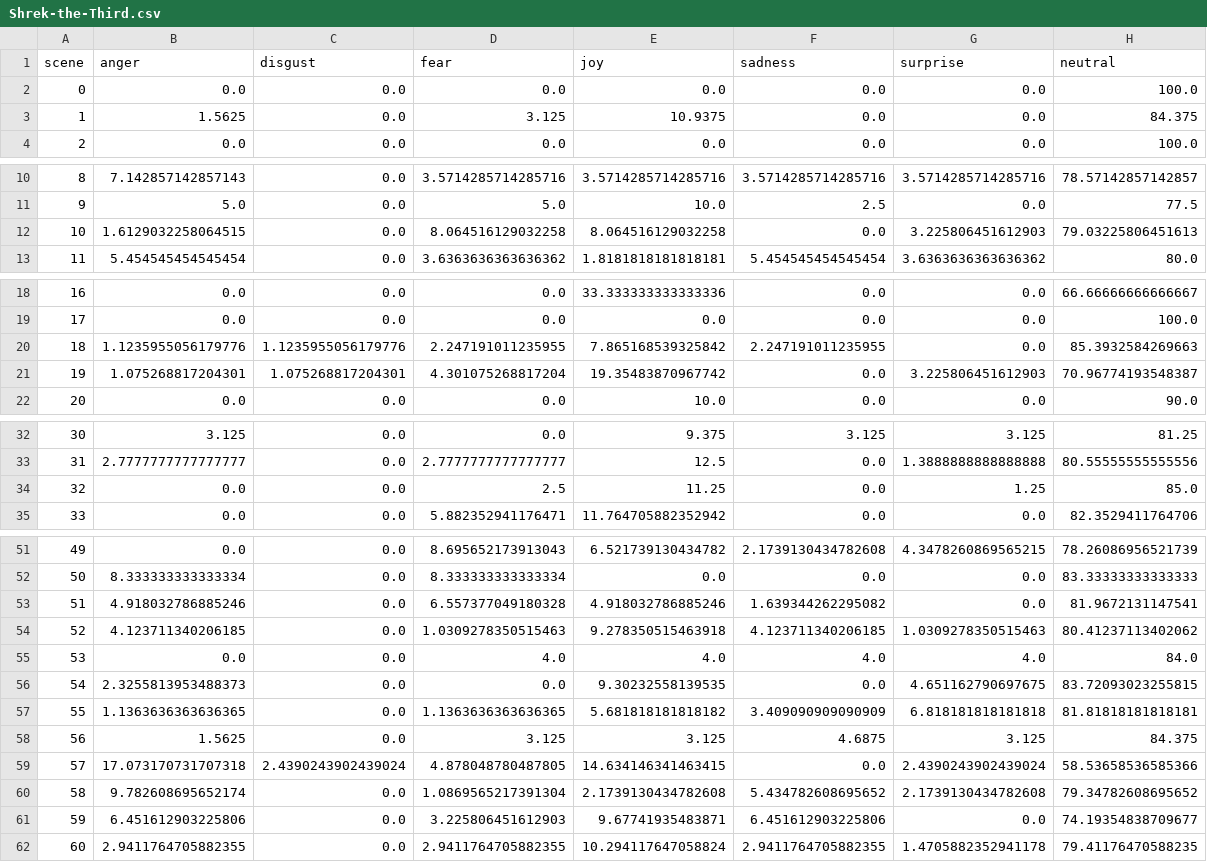
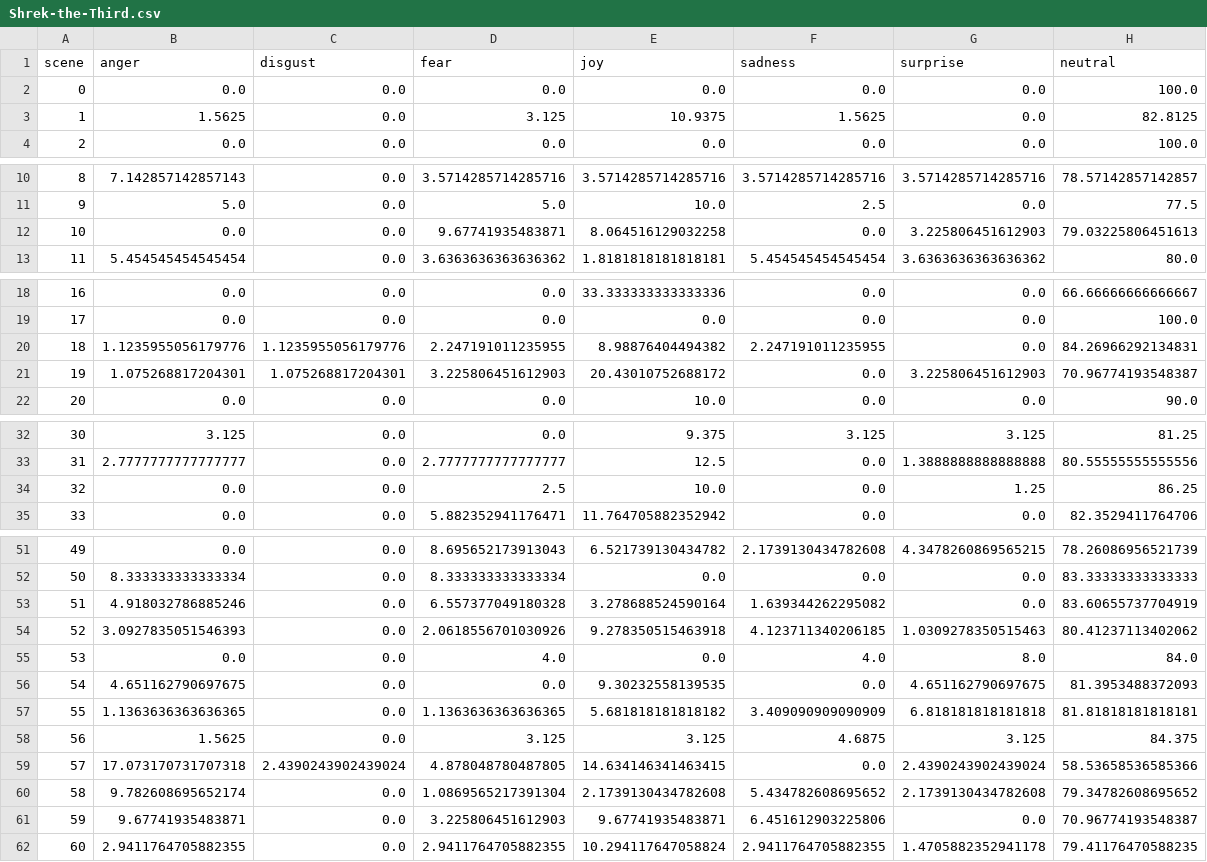
Before and after one commit to alexyuisingwu/cse6242-project, a CSV file: app/static/film_sentiment_predictions/Shrek-the-Third.csv, drawn as a sheet; only a part is shown, gaps mark what is left out; the diff covers the shown part only.

```diff
--- a/app/static/film_sentiment_predictions/Shrek-the-Third.csv
+++ b/app/static/film_sentiment_predictions/Shrek-the-Third.csv
@@ -2,3 +2,3 @@ scene,anger,disgust,fear,joy,sadness,surprise,neutral
 0,0.0,0.0,0.0,0.0,0.0,0.0,100.0
-1,1.5625,0.0,3.125,10.9375,0.0,0.0,84.375
+1,1.5625,0.0,3.125,10.9375,1.5625,0.0,82.8125
 2,0.0,0.0,0.0,0.0,0.0,0.0,100.0
@@ -11,3 +11,3 @@ scene,anger,disgust,fear,joy,sadness,surprise,neutral
 9,5.0,0.0,5.0,10.0,2.5,0.0,77.5
-10,1.6129032258064515,0.0,8.064516129032258,8.064516129032258,0.0,3.225806451612903,79.03225806451613
+10,0.0,0.0,9.67741935483871,8.064516129032258,0.0,3.225806451612903,79.03225806451613
 11,5.454545454545454,0.0,3.6363636363636362,1.8181818181818181,5.454545454545454,3.6363636363636362,80.0
@@ -19,4 +19,4 @@ scene,anger,disgust,fear,joy,sadness,surprise,neutral
 17,0.0,0.0,0.0,0.0,0.0,0.0,100.0
-18,1.1235955056179776,1.1235955056179776,2.247191011235955,7.865168539325842,2.247191011235955,0.0,85.3932584269663
-19,1.075268817204301,1.075268817204301,4.301075268817204,19.35483870967742,0.0,3.225806451612903,70.96774193548387
+18,1.1235955056179776,1.1235955056179776,2.247191011235955,8.98876404494382,2.247191011235955,0.0,84.26966292134831
+19,1.075268817204301,1.075268817204301,3.225806451612903,20.43010752688172,0.0,3.225806451612903,70.96774193548387
 20,0.0,0.0,0.0,10.0,0.0,0.0,90.0
@@ -33,3 +33,3 @@ scene,anger,disgust,fear,joy,sadness,surprise,neutral
 31,2.7777777777777777,0.0,2.7777777777777777,12.5,0.0,1.3888888888888888,80.55555555555556
-32,0.0,0.0,2.5,11.25,0.0,1.25,85.0
+32,0.0,0.0,2.5,10.0,0.0,1.25,86.25
 33,0.0,0.0,5.882352941176471,11.764705882352942,0.0,0.0,82.3529411764706
@@ -52,6 +52,6 @@ scene,anger,disgust,fear,joy,sadness,surprise,neutral
 50,8.333333333333334,0.0,8.333333333333334,0.0,0.0,0.0,83.33333333333333
-51,4.918032786885246,0.0,6.557377049180328,4.918032786885246,1.639344262295082,0.0,81.9672131147541
-52,4.123711340206185,0.0,1.0309278350515463,9.278350515463918,4.123711340206185,1.0309278350515463,80.41237113402062
-53,0.0,0.0,4.0,4.0,4.0,4.0,84.0
-54,2.3255813953488373,0.0,0.0,9.30232558139535,0.0,4.651162790697675,83.72093023255815
+51,4.918032786885246,0.0,6.557377049180328,3.278688524590164,1.639344262295082,0.0,83.60655737704919
+52,3.0927835051546393,0.0,2.0618556701030926,9.278350515463918,4.123711340206185,1.0309278350515463,80.41237113402062
+53,0.0,0.0,4.0,0.0,4.0,8.0,84.0
+54,4.651162790697675,0.0,0.0,9.30232558139535,0.0,4.651162790697675,81.3953488372093
 55,1.1363636363636365,0.0,1.1363636363636365,5.681818181818182,3.409090909090909,6.818181818181818,81.81818181818181
@@ -60,3 +60,3 @@ scene,anger,disgust,fear,joy,sadness,surprise,neutral
 58,9.782608695652174,0.0,1.0869565217391304,2.1739130434782608,5.434782608695652,2.1739130434782608,79.34782608695652
-59,6.451612903225806,0.0,3.225806451612903,9.67741935483871,6.451612903225806,0.0,74.19354838709677
+59,9.67741935483871,0.0,3.225806451612903,9.67741935483871,6.451612903225806,0.0,70.96774193548387
 60,2.9411764705882355,0.0,2.9411764705882355,10.294117647058824,2.9411764705882355,1.4705882352941178,79.41176470588235
```
Also changed, not shown: 2 edited cells elsewhere in this file, app/static/film_sentiment_predictions/Boyhood.csv, app/static/film_sentiment_predictions/Dark-Knight-Rises,-The.csv, 9 other files.
